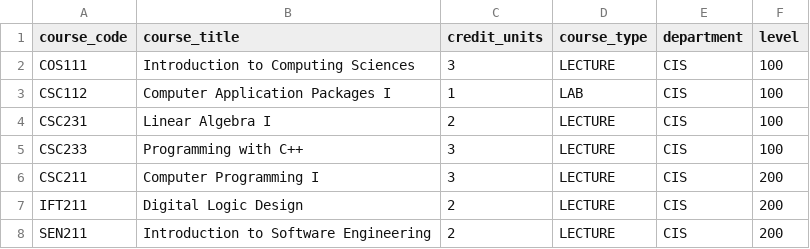
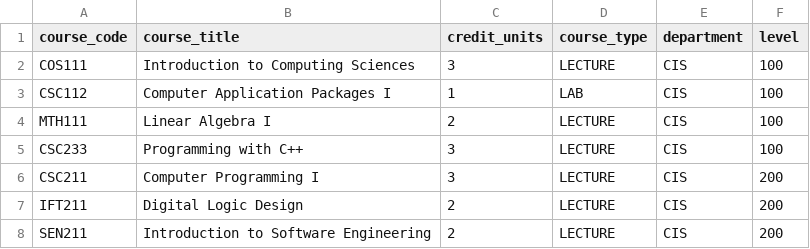
Before and after one commit to Aniefiokidi/Cusched, a CSV file: timetai/data/sample/courses.csv, drawn as a sheet; only a part is shown.

```diff
--- a/timetai/data/sample/courses.csv
+++ b/timetai/data/sample/courses.csv
@@ -3,3 +3,3 @@ COS111,Introduction to Computing Sciences,3,LECTURE,CIS,100
 CSC112,Computer Application Packages I,1,LAB,CIS,100
-CSC231,Linear Algebra I,2,LECTURE,CIS,100
+MTH111,Linear Algebra I,2,LECTURE,CIS,100
 CSC233,Programming with C++,3,LECTURE,CIS,100
```
Also changed, not shown: timetai/data/sample/rooms.csv, 4 other files.
